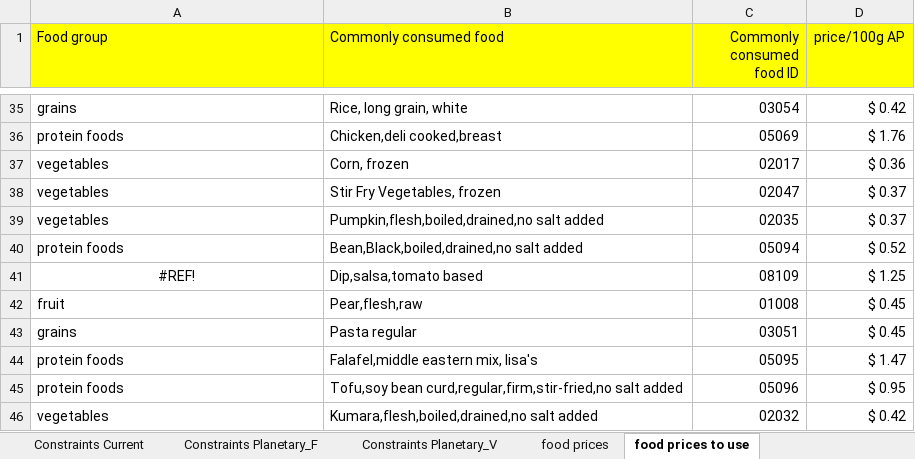
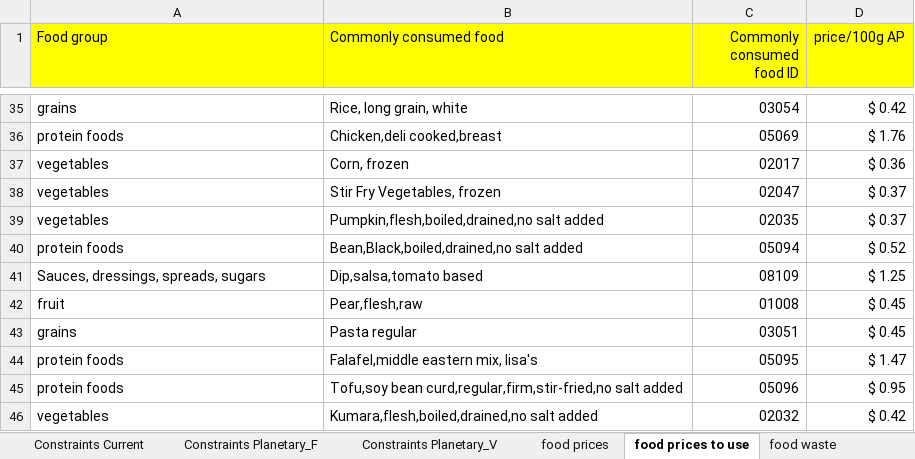
Before and after one commit to UoA-eResearch/dietcost, an Excel workbook: dataset.xlsx, sheet food prices to use, drawn as a sheet; only a part is shown, gaps mark what is left out; values as stored, in another font and other column widths than the file's, no borders; charts and pictures not drawn; the diff names each change by its address in the sheet, - before the commit and + after, or states it on an @@ line.

Commit message:
add quiet option, add food waste sheet

```diff
--- a/dataset.xlsx (sheet food prices to use)
+++ b/dataset.xlsx (sheet food prices to use)
+sheet tab: food waste
-A41 (Food group): #REF!
+A41 (Food group): Sauces, dressings, spreads, sugars
-A41 alignment: center
+A41 alignment: left
```
Also changed, not shown: sheet food prices, sheet common foods, 1 other file.
